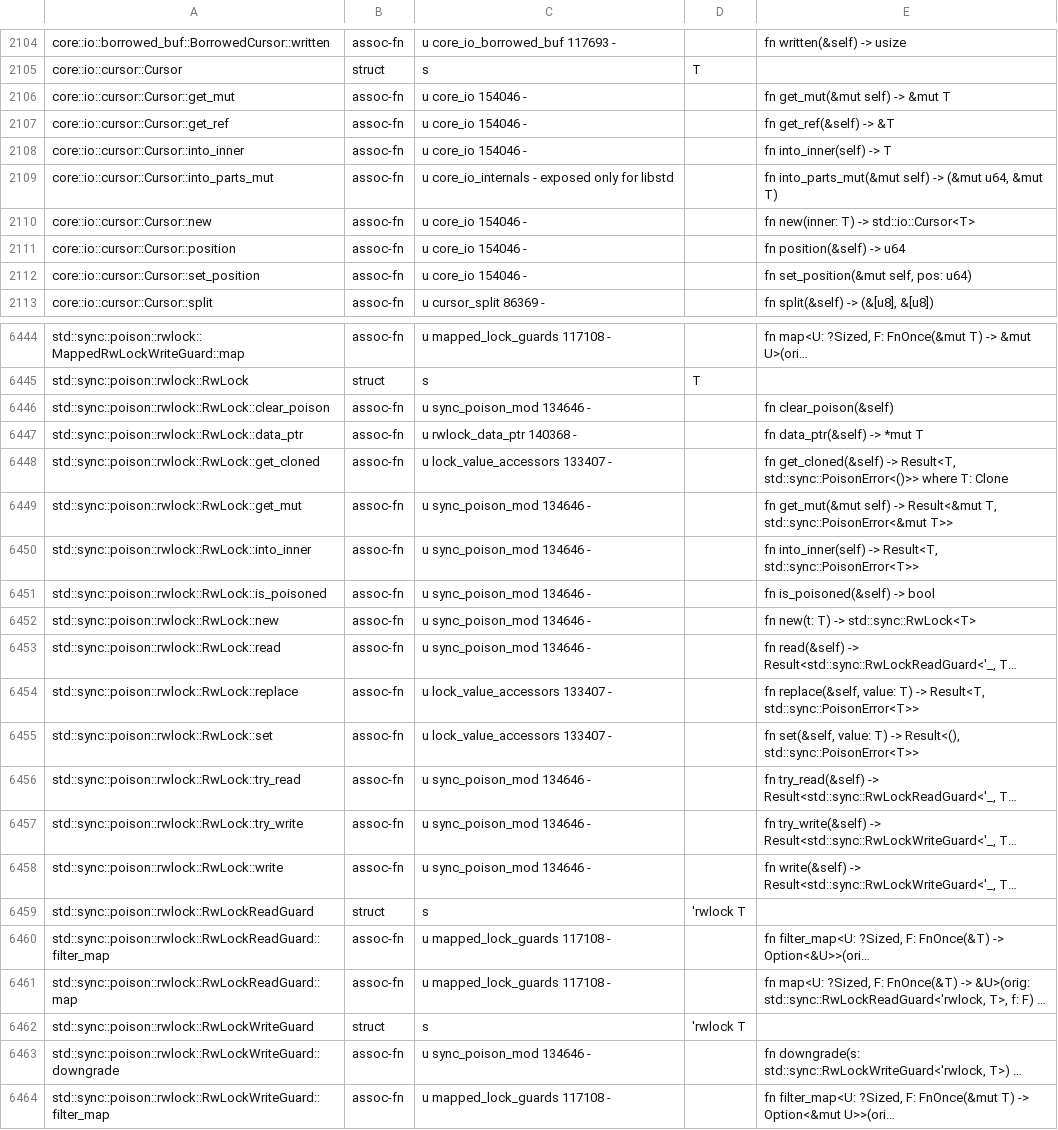
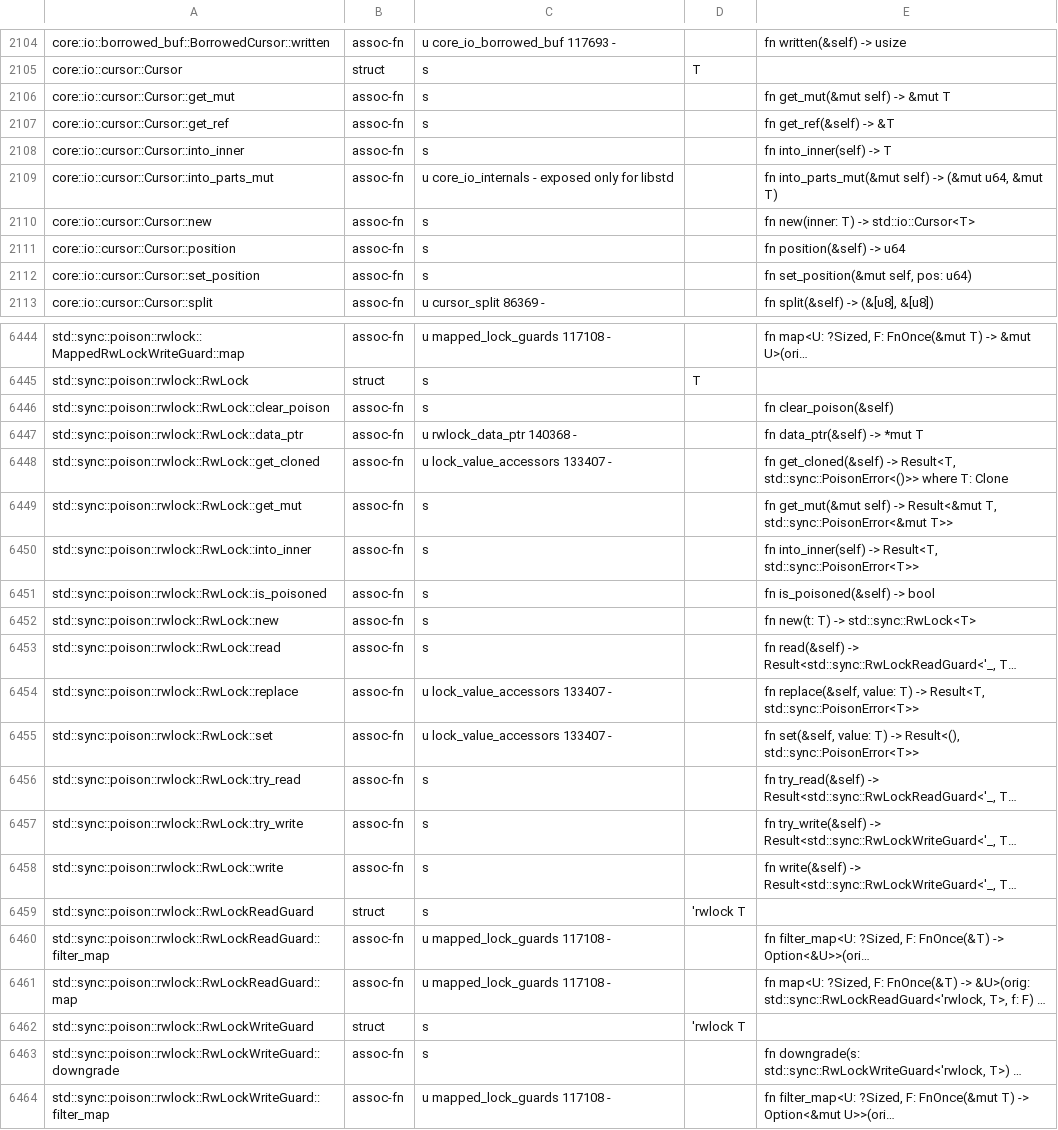
Before and after one commit to airstrike/rawr, a TSV file: src/std_table/items.tsv, drawn as a sheet; only a part is shown, gaps mark what is left out; long unchanged cells end in …; the diff covers the shown part only; the diff names each change by its address in the sheet, - before the commit and + after, or states it on an @@ line.

```diff
--- a/src/std_table/items.tsv
+++ b/src/std_table/items.tsv
-C2106:C2108: u core_io 154046 -
+C2106:C2108: s
-C2110:C2112: u core_io 154046 -
+C2110:C2112: s
-C6446: u sync_poison_mod 134646 -
+C6446: s
-C6449:C6453: u sync_poison_mod 134646 -
+C6449:C6453: s
-C6456:C6458: u sync_poison_mod 134646 -
+C6456:C6458: s
-C6463: u sync_poison_mod 134646 -
+C6463: s
```
Also changed, not shown: 46 edited cells elsewhere in this file, 1 other file.
